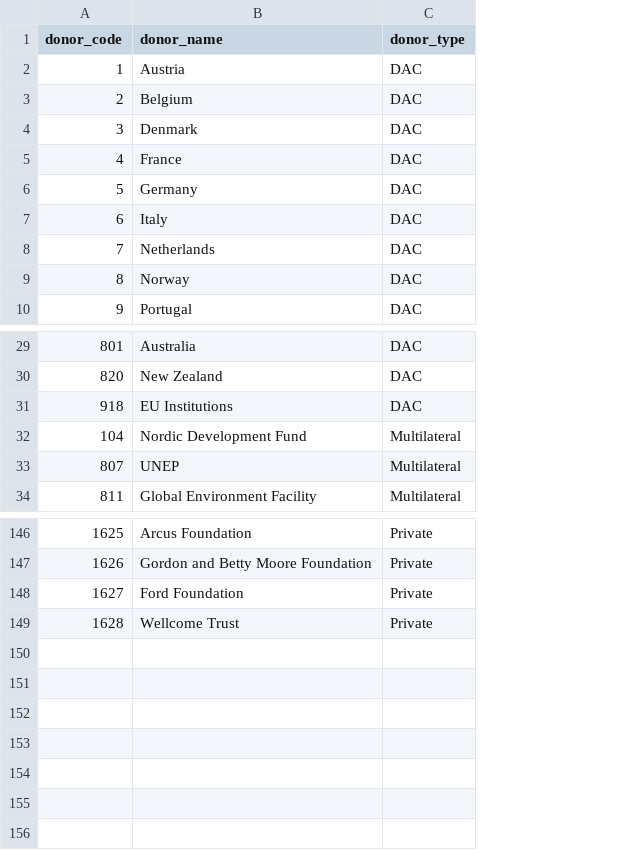
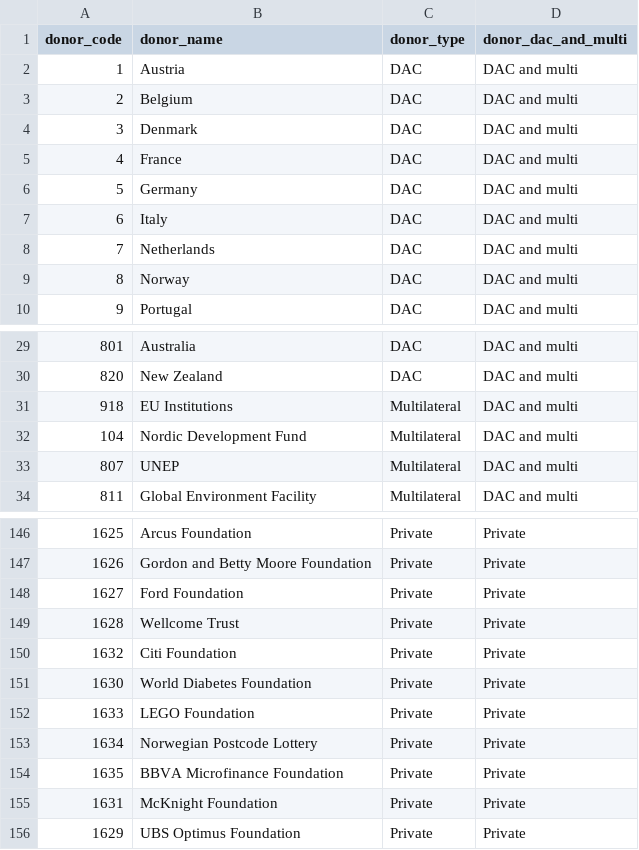
Before and after one commit to devinit/ddw-analyst-ui, a CSV file: data_updates/manual/CSV/oecd_crs_donor_type_ref.csv, drawn as a sheet; only a part is shown, gaps mark what is left out; the diff names each change by its address in the sheet, - before the commit and + after, or states it on an @@ line.

Commit message:
Donor type

```diff
--- a/data_updates/manual/CSV/oecd_crs_donor_type_ref.csv
+++ b/data_updates/manual/CSV/oecd_crs_donor_type_ref.csv
+column D (donor_dac_and_multi), rows 2-10: all DAC and multi; rows 29-34: all DAC and multi; rows 146-149: all Private
-C31 (donor_type): DAC
+C31 (donor_type): Multilateral
+row 150: 1632 | Citi Foundation | Private | Private
+row 151: 1630 | World Diabetes Foundation | Private | Private
+row 152: 1633 | LEGO Foundation | Private | Private
+row 153: 1634 | Norwegian Postcode Lottery | Private | Private
+row 154: 1635 | BBVA Microfinance Foundation | Private | Private
+row 155: 1631 | McKnight Foundation | Private | Private
+row 156: 1629 | UBS Optimus Foundation | Private | Private
```
Also changed, not shown: data_updates/manual/CSV/meta_columns.csv.
